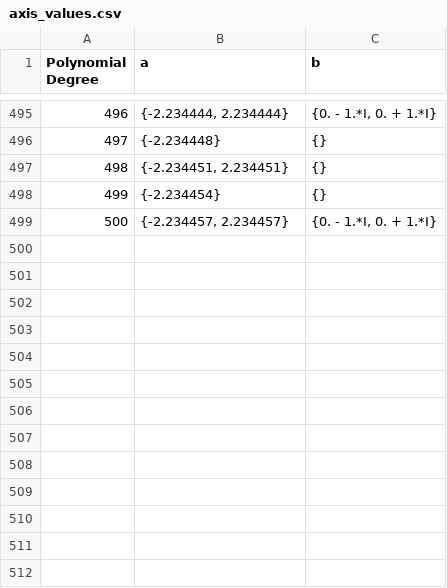
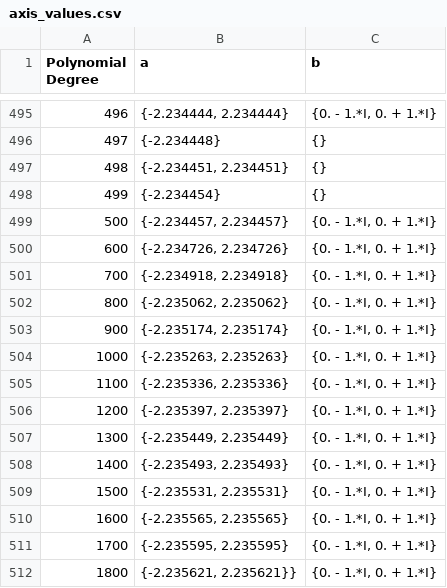
Before and after one commit to njfarnsworth/combinatorics, a CSV file: axis_values.csv, drawn as a sheet; only a part is shown, gaps mark what is left out; the diff names each change by its address in the sheet, - before the commit and + after, or states it on an @@ line.

Commit message:
Added polynomials d = 600,700,...,1800

```diff
--- a/axis_values.csv
+++ b/axis_values.csv
+row 500: 600 | {-2.234726, 2.234726} | {0. - 1.*I, 0. + 1.*I}
+row 501: 700 | {-2.234918, 2.234918} | {0. - 1.*I, 0. + 1.*I}
+row 502: 800 | {-2.235062, 2.235062} | {0. - 1.*I, 0. + 1.*I}
+row 503: 900 | {-2.235174, 2.235174} | {0. - 1.*I, 0. + 1.*I}
+row 504: 1000 | {-2.235263, 2.235263} | {0. - 1.*I, 0. + 1.*I}
+row 505: 1100 | {-2.235336, 2.235336} | {0. - 1.*I, 0. + 1.*I}
+row 506: 1200 | {-2.235397, 2.235397} | {0. - 1.*I, 0. + 1.*I}
+row 507: 1300 | {-2.235449, 2.235449} | {0. - 1.*I, 0. + 1.*I}
+row 508: 1400 | {-2.235493, 2.235493} | {0. - 1.*I, 0. + 1.*I}
+row 509: 1500 | {-2.235531, 2.235531} | {0. - 1.*I, 0. + 1.*I}
+row 510: 1600 | {-2.235565, 2.235565} | {0. - 1.*I, 0. + 1.*I}
+row 511: 1700 | {-2.235595, 2.235595} | {0. - 1.*I, 0. + 1.*I}
+row 512: 1800 | {-2.235621, 2.235621}} | {0. - 1.*I, 0. + 1.*I}
```
